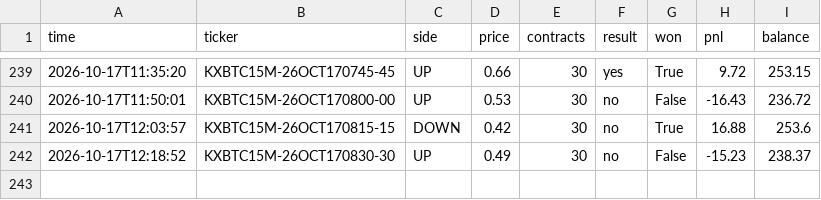
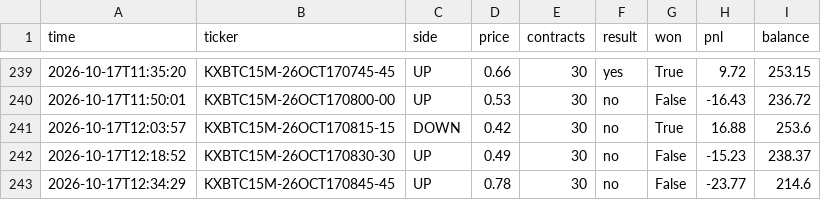
Before and after one commit to u9822914324-web/kalshi-paper-bot, a CSV file: trades.csv, drawn as a sheet; only a part is shown, gaps mark what is left out; the diff names each change by its address in the sheet, - before the commit and + after, or states it on an @@ line.

```diff
--- a/trades.csv
+++ b/trades.csv
+row 243: 2026-10-17T12:34:29 | KXBTC15M-26OCT170845-45 | UP | 0.78 | 30 | no | False | -23.77 | 214.6
```
Also changed, not shown: 2 other files.
